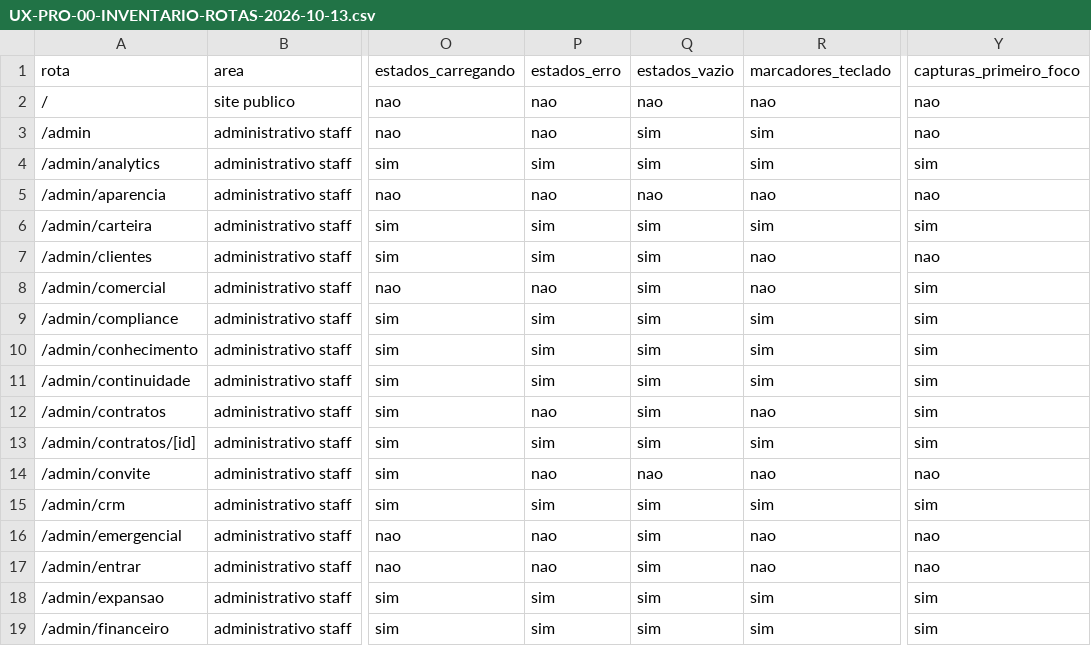
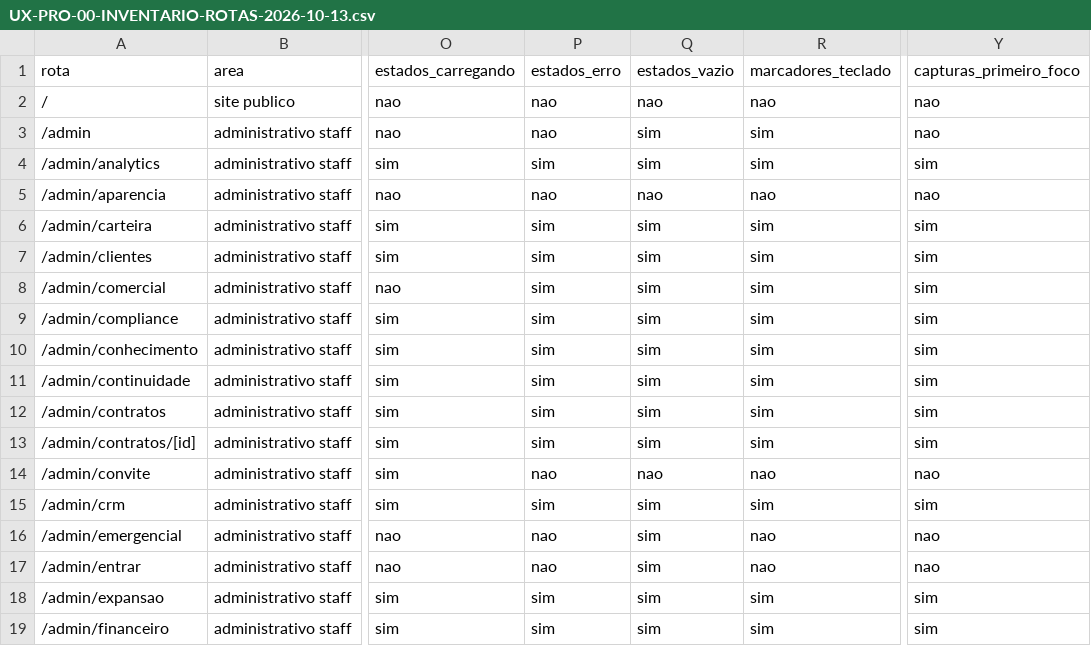
Before and after one commit to berger33/gruposegsystemseguranca, a CSV file: docs/UX-PRO-00-INVENTARIO-ROTAS-2026-10-13.csv, drawn as a sheet; only a part is shown, gaps mark what is left out; the diff names each change by its address in the sheet, - before the commit and + after, or states it on an @@ line.

```diff
--- a/docs/UX-PRO-00-INVENTARIO-ROTAS-2026-10-13.csv
+++ b/docs/UX-PRO-00-INVENTARIO-ROTAS-2026-10-13.csv
-R7:R8 (marcadores_teclado): nao
+R7:R8 (marcadores_teclado): sim
-Y7 (capturas_primeiro_foco): nao
+Y7 (capturas_primeiro_foco): sim
-P8 (estados_erro): nao
+P8 (estados_erro): sim
-P12 (estados_erro): nao
+P12 (estados_erro): sim
-R12 (marcadores_teclado): nao
+R12 (marcadores_teclado): sim
```
Also changed, not shown: docs/UX-PRO-00-MATRIZ-COBERTURA-2026-10-13.csv, 11 other files.
